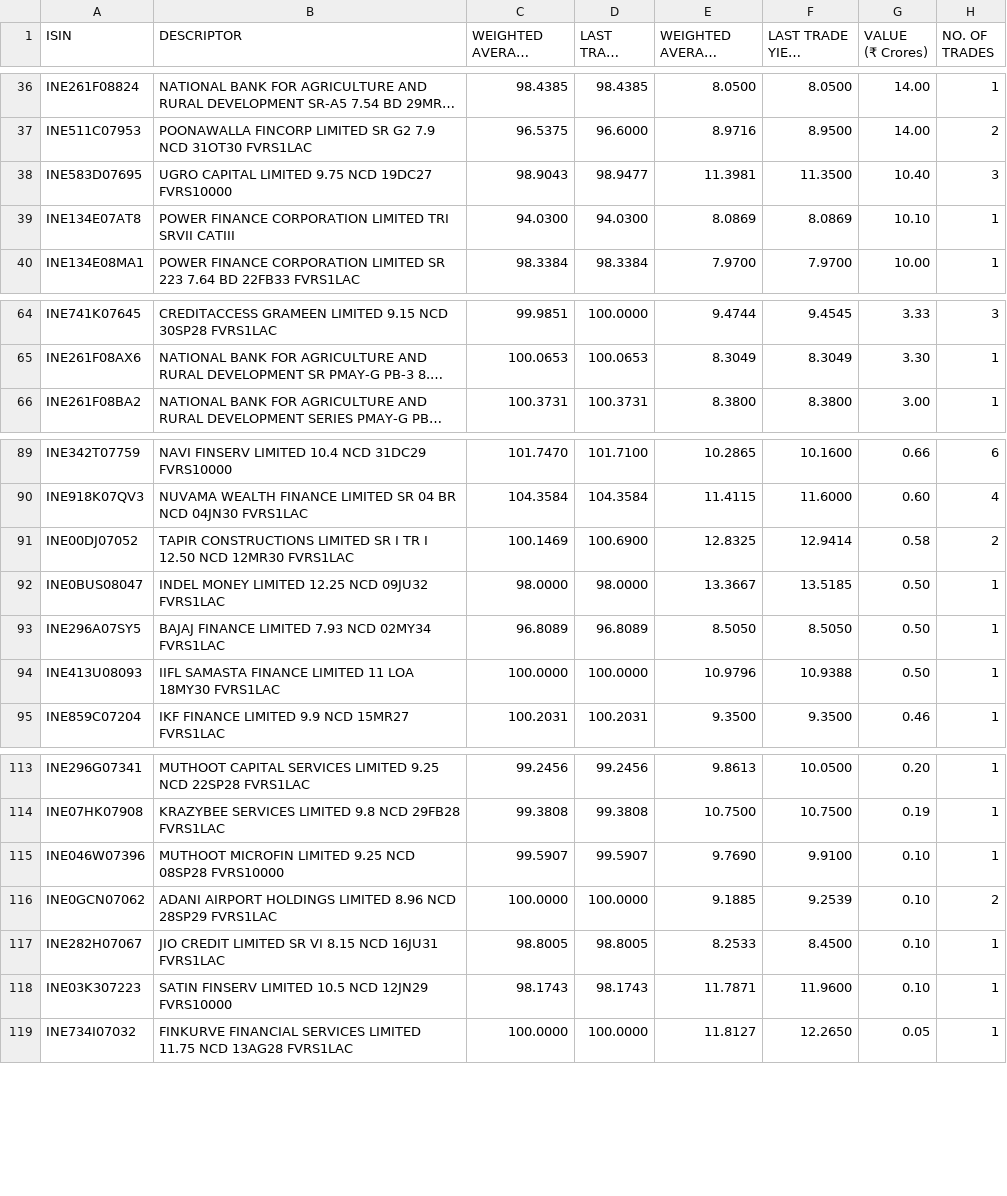
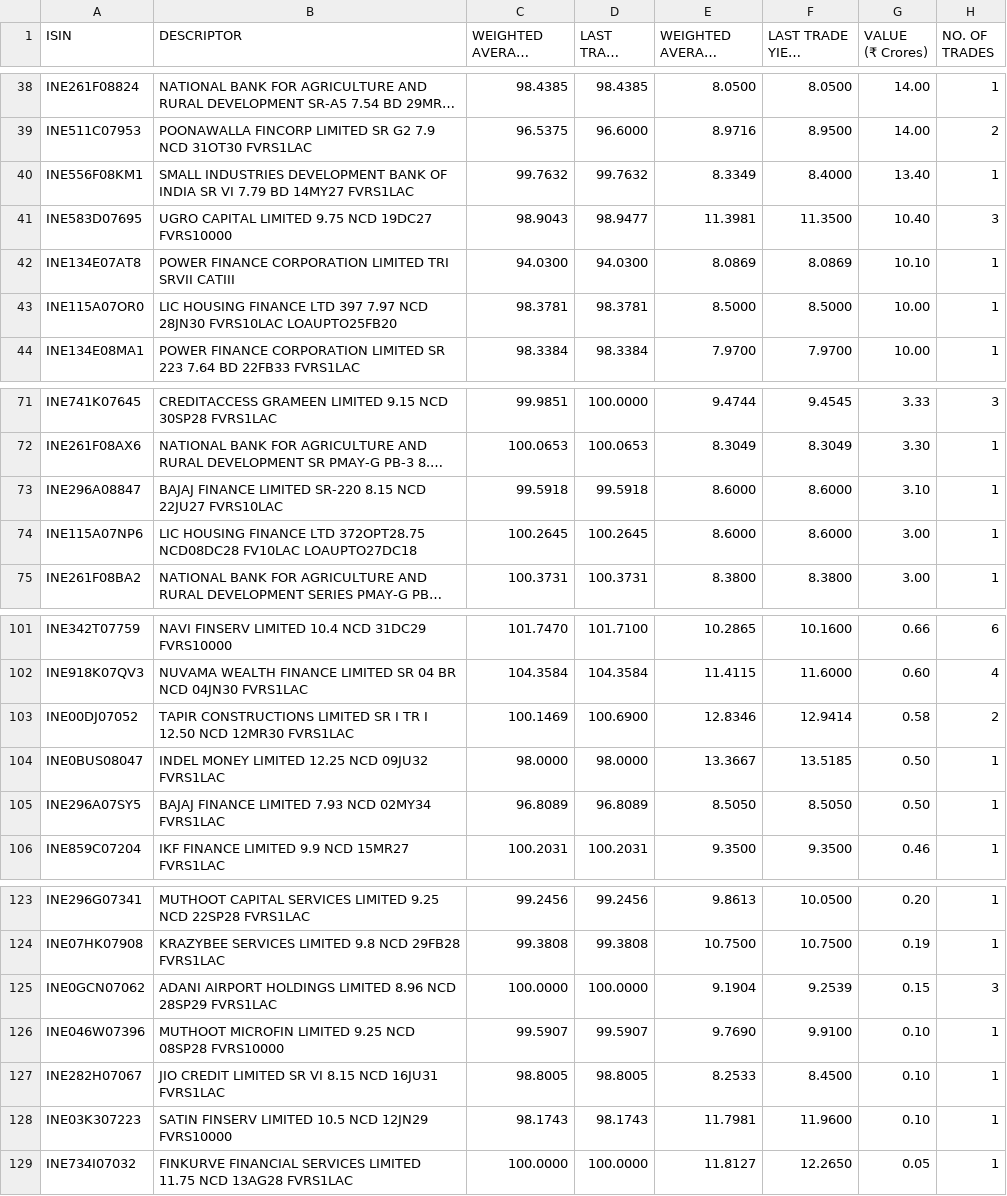
Before and after one commit to swayamjitdalai-bit/debt-market-dashboard, a CSV file: data/cbrics.csv, drawn as a sheet; only a part is shown, gaps mark what is left out; long unchanged cells end in …; removed rows and columns are numbered as before the commit, all else as after; the diff covers the shown part only; the diff names each change by its address in the sheet, - before the commit and + after, or states it on an @@ line.

```diff
--- a/data/cbrics.csv
+++ b/data/cbrics.csv
+row 40: INE556F08KM1 | SMALL INDUSTRIES DEVELOPMENT BANK OF INDIA SR VI 7.79 BD 14MY27 FVRS1LAC | 99.7632 | 99.7632 | 8.3349 | 8.4000 | 13.40 | 1
+row 43: INE115A07OR0 | LIC HOUSING FINANCE LTD 397 7.97 NCD 28JN30 FVRS10LAC LOAUPTO25FB20 | 98.3781 | 98.3781 | 8.5000 | 8.5000 | 10.00 | 1
+row 73: INE296A08847 | BAJAJ FINANCE LIMITED SR-220 8.15 NCD 22JU27 FVRS10LAC | 99.5918 | 99.5918 | 8.6000 | 8.6000 | 3.10 | 1
+row 74: INE115A07NP6 | LIC HOUSING FINANCE LTD 372OPT28.75 NCD08DC28 FV10LAC LOAUPTO27DC18 | 100.2645 | 100.2645 | 8.6000 | 8.6000 | 3.00 | 1
-E103 (WEIGHTED AVERAGE YIELD (YTM) (%)): 12.8325
+E103 (WEIGHTED AVERAGE YIELD (YTM) (%)): 12.8346
-row 94: INE413U08093 | IIFL SAMASTA FINANCE LIMITED 11 LOA 18MY30 FVRS1LAC | 100.0000 | 100.0000 | 10.9796 | 10.9388 | 0.50 | 1
+row 125: INE0GCN07062 | ADANI AIRPORT HOLDINGS LIMITED 8.96 NCD 28SP29 FVRS1LAC | 100.0000 | 100.0000 | 9.1904 | 9.2539 | 0.15 | 3
-row 116: INE0GCN07062 | ADANI AIRPORT HOLDINGS LIMITED 8.96 NCD 28SP29 FVRS1LAC | 100.0000 | 100.0000 | 9.1885 | 9.2539 | 0.10 | 2
-E128 (WEIGHTED AVERAGE YIELD (YTM) (%)): 11.7871
+E128 (WEIGHTED AVERAGE YIELD (YTM) (%)): 11.7981
```
Also changed, not shown: 9 added rows, 2 removed rows and 11 edited cells elsewhere in this file, 5 other files.
